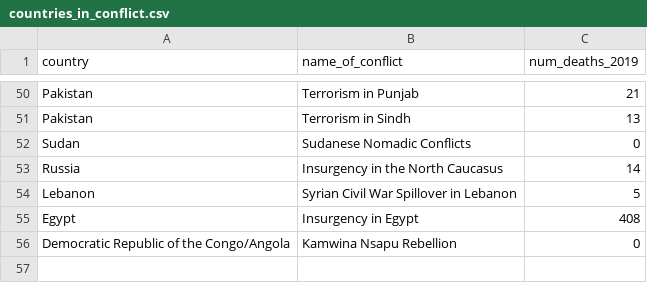
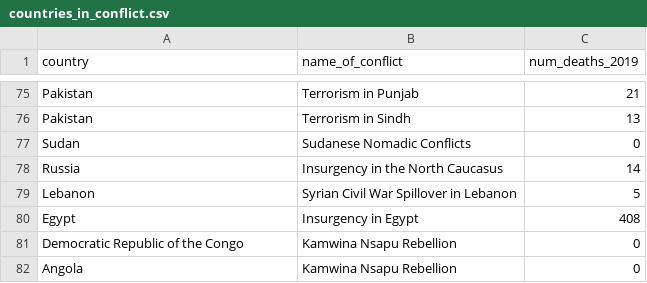
Before and after one commit to PatrickHennessey/kjbp-group-project, a CSV file: karen/countries_in_conflict.csv, drawn as a sheet; only a part is shown, gaps mark what is left out; the diff covers the shown part only.

```diff
--- a/karen/countries_in_conflict.csv
+++ b/karen/countries_in_conflict.csv
@@ -55,2 +80,3 @@ Lebanon,Syrian Civil War Spillover in Lebanon,5
 Egypt,Insurgency in Egypt,408
-Democratic Republic of the Congo/Angola,Kamwina Nsapu Rebellion,0
+Democratic Republic of the Congo,Kamwina Nsapu Rebellion,0
+Angola,Kamwina Nsapu Rebellion,0
```
Also changed, not shown: 25 added rows and 12 edited cells elsewhere in this file.
